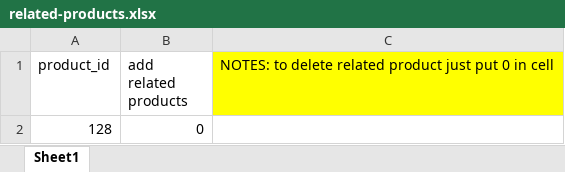
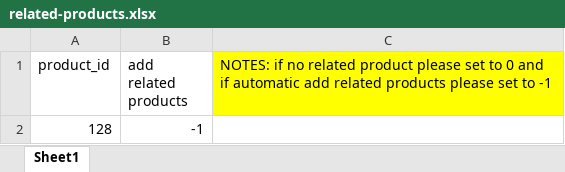
Before and after one commit to Jaymarkf/Migrating-Excel-data-to-BCigcommerce-using-API-BC-and-PHPCode, an Excel workbook: related-products.xlsx, sheet Sheet1, drawn as a sheet; values as stored, in another font and other column widths than the file's, no borders; the diff names each change by its address in the sheet, - before the commit and + after, or states it on an @@ line.

Commit message:
related products

```diff
--- a/related-products.xlsx (sheet Sheet1)
+++ b/related-products.xlsx (sheet Sheet1)
-C1: NOTES: to delete related product just put 0 in cell
+C1: NOTES: if no related product please set to 0 and if automatic add related products please set to -1
-B2 (add related products): 0
+B2 (add related products): -1
```
Also changed, not shown: 3 other files.
